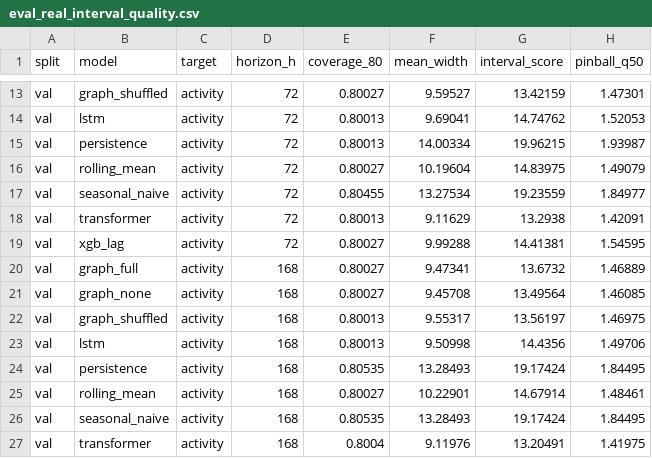
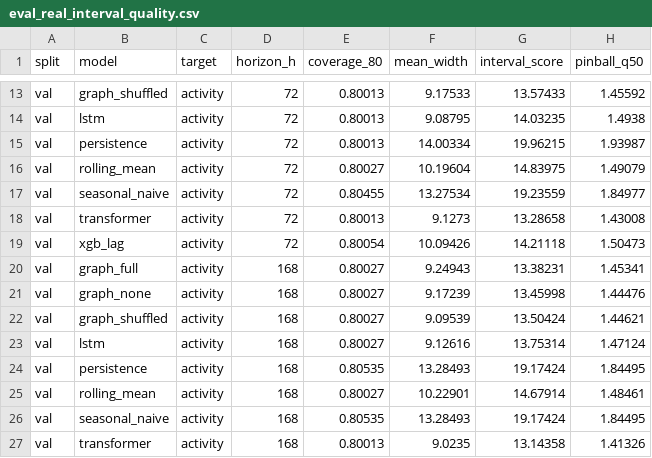
Before and after one commit to Beni-18/AI_Powered_Prediction_of_Global_Supply_Chain_Logistics_Bottlenecks, a CSV file: Stage02_DL/reports/eval_real_interval_quality.csv, drawn as a sheet; only a part is shown, gaps mark what is left out; the diff covers the shown part only; the diff names each change by its address in the sheet, - before the commit and + after, or states it on an @@ line.

```diff
--- a/Stage02_DL/reports/eval_real_interval_quality.csv
+++ b/Stage02_DL/reports/eval_real_interval_quality.csv
-E13 (coverage_80): 0.80027
+E13 (coverage_80): 0.80013
-F13 (mean_width): 9.59527
+F13 (mean_width): 9.17533
-G13 (interval_score): 13.42159
+G13 (interval_score): 13.57433
-H13 (pinball_q50): 1.47301
+H13 (pinball_q50): 1.45592
-F14 (mean_width): 9.69041
+F14 (mean_width): 9.08795
-G14 (interval_score): 14.74762
+G14 (interval_score): 14.03235
-H14 (pinball_q50): 1.52053
+H14 (pinball_q50): 1.4938
-F18 (mean_width): 9.11629
+F18 (mean_width): 9.1273
-G18 (interval_score): 13.2938
+G18 (interval_score): 13.28658
-H18 (pinball_q50): 1.42091
+H18 (pinball_q50): 1.43008
-E19 (coverage_80): 0.80027
+E19 (coverage_80): 0.80054
-F19 (mean_width): 9.99288
+F19 (mean_width): 10.09426
-G19 (interval_score): 14.41381
+G19 (interval_score): 14.21118
-H19 (pinball_q50): 1.54595
+H19 (pinball_q50): 1.50473
-F20 (mean_width): 9.47341
+F20 (mean_width): 9.24943
-G20 (interval_score): 13.6732
+G20 (interval_score): 13.38231
-H20 (pinball_q50): 1.46889
+H20 (pinball_q50): 1.45341
-F21 (mean_width): 9.45708
+F21 (mean_width): 9.17239
-G21 (interval_score): 13.49564
+G21 (interval_score): 13.45998
-H21 (pinball_q50): 1.46085
+H21 (pinball_q50): 1.44476
-E22:E23 (coverage_80): 0.80013
+E22:E23 (coverage_80): 0.80027
-F22 (mean_width): 9.55317
+F22 (mean_width): 9.09539
-G22 (interval_score): 13.56197
+G22 (interval_score): 13.50424
-H22 (pinball_q50): 1.46975
+H22 (pinball_q50): 1.44621
-F23 (mean_width): 9.50998
+F23 (mean_width): 9.12616
-G23 (interval_score): 14.4356
+G23 (interval_score): 13.75314
-H23 (pinball_q50): 1.49706
+H23 (pinball_q50): 1.47124
-E27 (coverage_80): 0.8004
+E27 (coverage_80): 0.80013
-F27 (mean_width): 9.11976
+F27 (mean_width): 9.0235
-G27 (interval_score): 13.20491
+G27 (interval_score): 13.14358
-H27 (pinball_q50): 1.41975
+H27 (pinball_q50): 1.41326
```
Also changed, not shown: 104 edited cells elsewhere in this file, Stage02_DL/reports/eval_graph_ablation.csv, Stage02_DL/reports/eval_interval_quality.csv, 15 other files.
